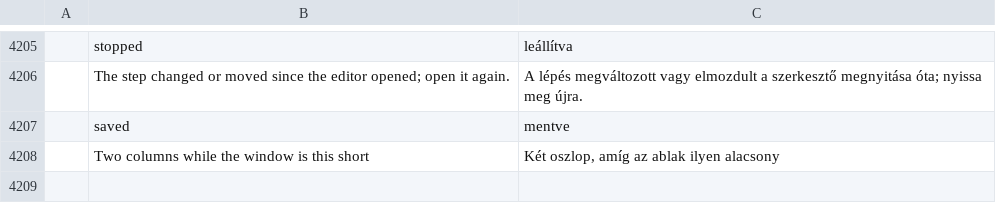
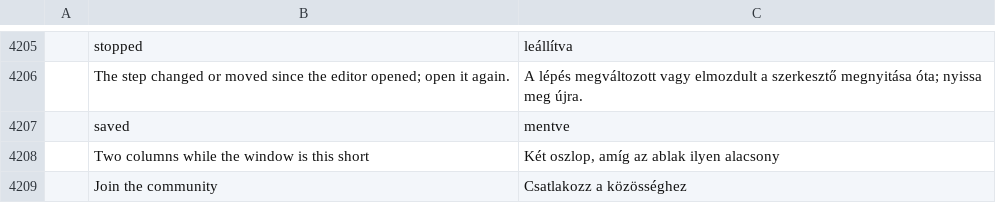
Before and after one commit to iamaureon74/aureon.brahma, a TSV file: crates/ui-egui/src/i18n/hu.tsv, drawn as a sheet; only a part is shown, gaps mark what is left out; the diff names each change by its address in the sheet, - before the commit and + after, or states it on an @@ line.

```diff
--- a/crates/ui-egui/src/i18n/hu.tsv
+++ b/crates/ui-egui/src/i18n/hu.tsv
+row 4209:  | Join the community | Csatlakozz a közösséghez
```
Also changed, not shown: crates/ui-egui/src/i18n/el.tsv, crates/ui-egui/src/i18n/ja.tsv, 32 other files.
